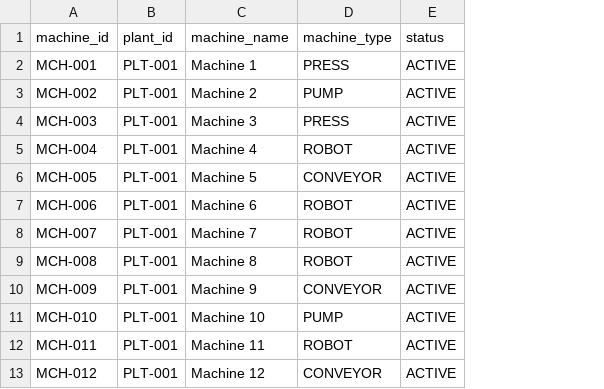
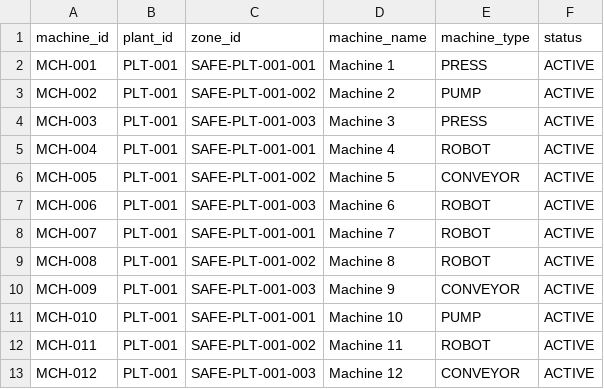
Before and after one commit to GudepuRakshitha/PlantSecureAI_YF, a CSV file: data/machines.csv, drawn as a sheet; only a part is shown; the diff names each change by its address in the sheet, - before the commit and + after, or states it on an @@ line.

```diff
--- a/data/machines.csv
+++ b/data/machines.csv
+column C (zone_id), rows 2-13: SAFE-PLT-001-001 | SAFE-PLT-001-002 | SAFE-PLT-001-003 | SAFE-PLT-001-001 | SAFE-PLT-001-002 | SAFE-PLT-001-003 | SAFE-PLT-001-001 | SAFE-PLT-001-002 | SAFE-PLT-001-003 | SAFE-PLT-001-001 | SAFE-PLT-001-002 | SAFE-PLT-001-003
```
Also changed, not shown: data/corrective_actions.csv, data/incidents.csv, 57 other files.
